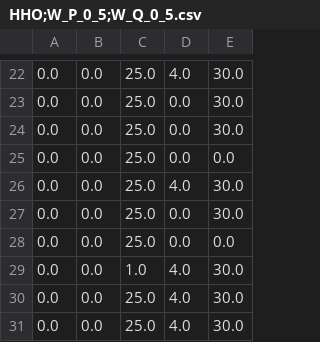
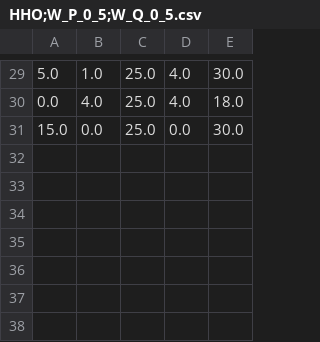
Before and after one commit to ZarateBenjamin/Optimizacion_HHO, a CSV file: data/HHO;W_P_0_5;W_Q_0_5.csv, drawn as a sheet; only a part is shown, gaps mark what is left out; the diff covers the shown part only.

```diff
--- a/data/HHO;W_P_0_5;W_Q_0_5.csv
+++ b/data/HHO;W_P_0_5;W_Q_0_5.csv
@@ -22,10 +29,3 @@
-0.0,0.0,25.0,4.0,30.0
-0.0,0.0,25.0,0.0,30.0
-0.0,0.0,25.0,0.0,30.0
-0.0,0.0,25.0,0.0,0.0
-0.0,0.0,25.0,4.0,30.0
-0.0,0.0,25.0,0.0,30.0
-0.0,0.0,25.0,0.0,0.0
-0.0,0.0,1.0,4.0,30.0
-0.0,0.0,25.0,4.0,30.0
-0.0,0.0,25.0,4.0,30.0
+5.0,1.0,25.0,4.0,30.0
+0.0,4.0,25.0,4.0,18.0
+15.0,0.0,25.0,0.0,30.0
```
Also changed, not shown: 14 added rows, 9 removed rows and 10 edited cells elsewhere in this file, data/HHO;W_P_0;W_Q_1.csv, data/HHO;W_P_0_25;W_Q_0_75.csv, 18 other files.
